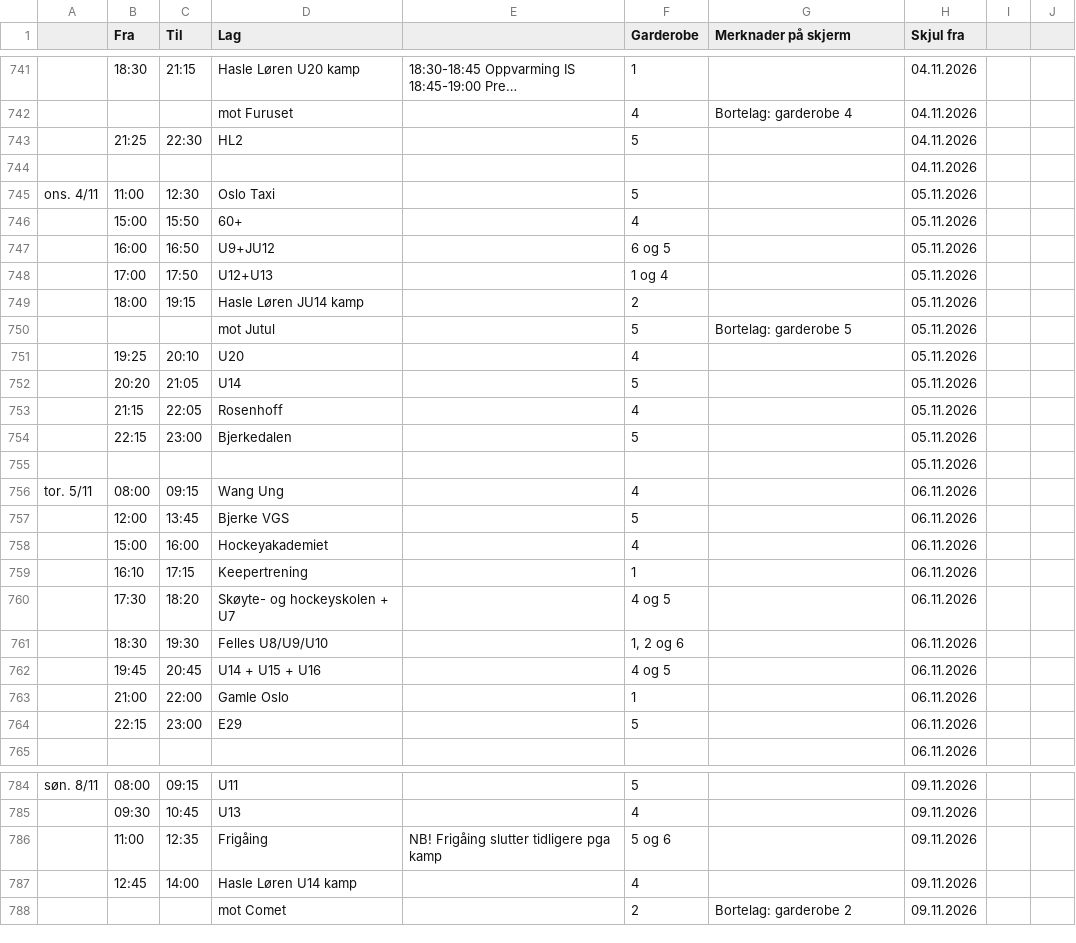
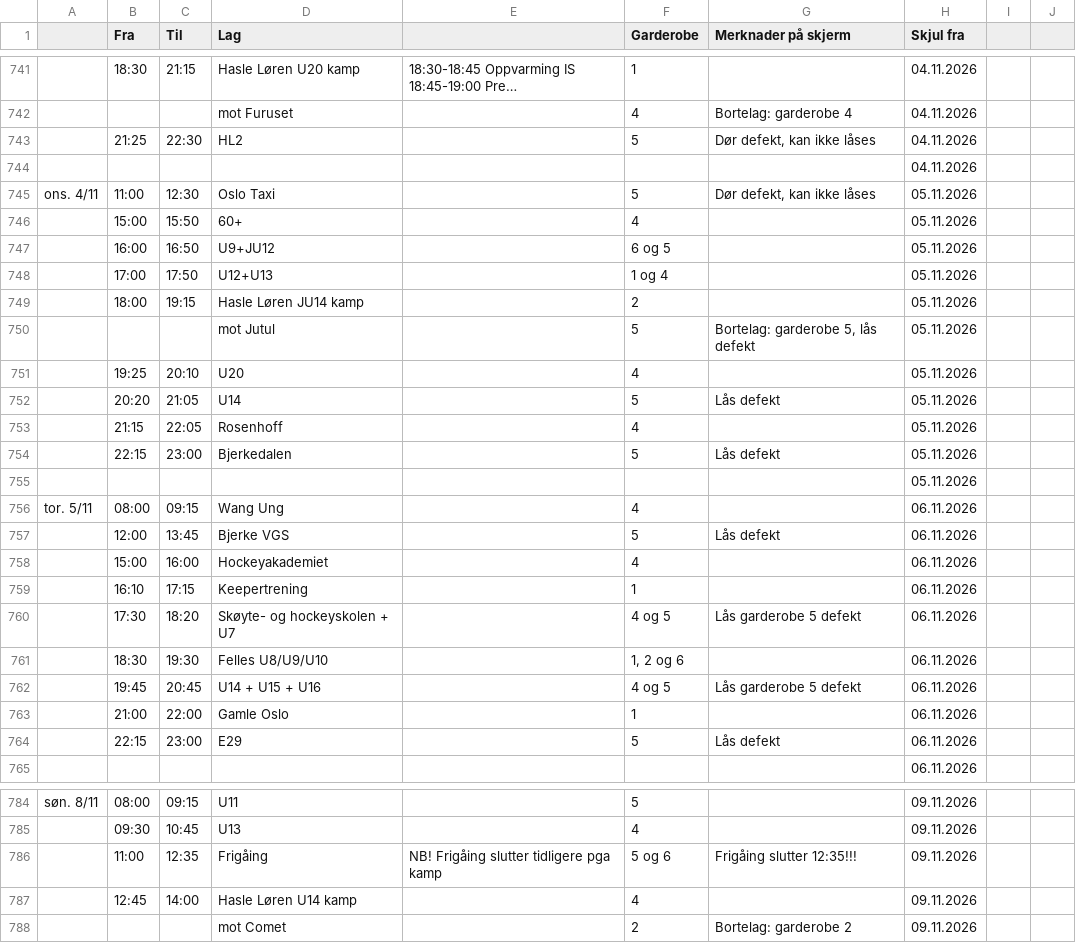
Before and after one commit to rislerasle1/resultater, a CSV file: data/schedule.csv, drawn as a sheet; only a part is shown, gaps mark what is left out; long unchanged cells end in …; the diff names each change by its address in the sheet, - before the commit and + after, or states it on an @@ line.

Commit message:
Oppdater istider (2026-11-03 16:10 UTC)

```diff
--- a/data/schedule.csv
+++ b/data/schedule.csv
-G743 (Merknader på skjerm): (empty)
+G743 (Merknader på skjerm): Dør defekt, kan ikke låses
-G745 (Merknader på skjerm): (empty)
+G745 (Merknader på skjerm): Dør defekt, kan ikke låses
-G750 (Merknader på skjerm): Bortelag: garderobe 5
+G750 (Merknader på skjerm): Bortelag: garderobe 5, lås defekt
-G752 (Merknader på skjerm): (empty)
+G752 (Merknader på skjerm): Lås defekt
-G754 (Merknader på skjerm): (empty)
+G754 (Merknader på skjerm): Lås defekt
-G757 (Merknader på skjerm): (empty)
+G757 (Merknader på skjerm): Lås defekt
-G760 (Merknader på skjerm): (empty)
+G760 (Merknader på skjerm): Lås garderobe 5 defekt
-G762 (Merknader på skjerm): (empty)
+G762 (Merknader på skjerm): Lås garderobe 5 defekt
-G764 (Merknader på skjerm): (empty)
+G764 (Merknader på skjerm): Lås defekt
-G786 (Merknader på skjerm): (empty)
+G786 (Merknader på skjerm): Frigåing slutter 12:35!!!
```
